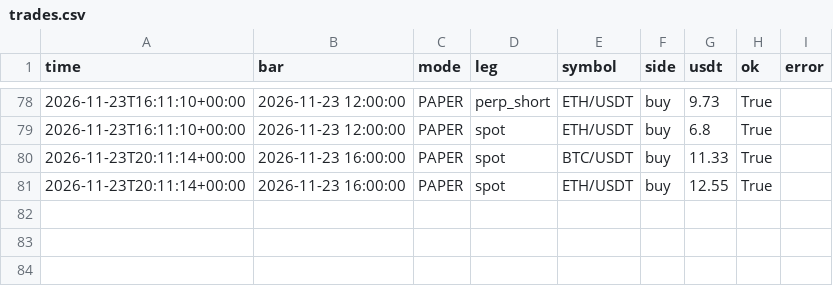
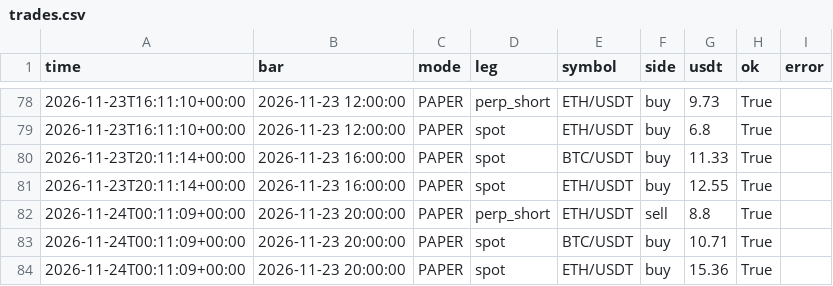
Before and after one commit to evsayar33-oss/h054_spot_bot, a CSV file: logs/trades.csv, drawn as a sheet; only a part is shown, gaps mark what is left out.

```diff
--- a/logs/trades.csv
+++ b/logs/trades.csv
@@ -81 +81,4 @@ time,bar,mode,leg,symbol,side,usdt,ok,error
 2026-11-23T20:11:14+00:00,2026-11-23 16:00:00,PAPER,spot,ETH/USDT,buy,12.55,True,
+2026-11-24T00:11:09+00:00,2026-11-23 20:00:00,PAPER,perp_short,ETH/USDT,sell,8.8,True,
+2026-11-24T00:11:09+00:00,2026-11-23 20:00:00,PAPER,spot,BTC/USDT,buy,10.71,True,
+2026-11-24T00:11:09+00:00,2026-11-23 20:00:00,PAPER,spot,ETH/USDT,buy,15.36,True,
```
Also changed, not shown: logs/equity.csv, 2 other files.
